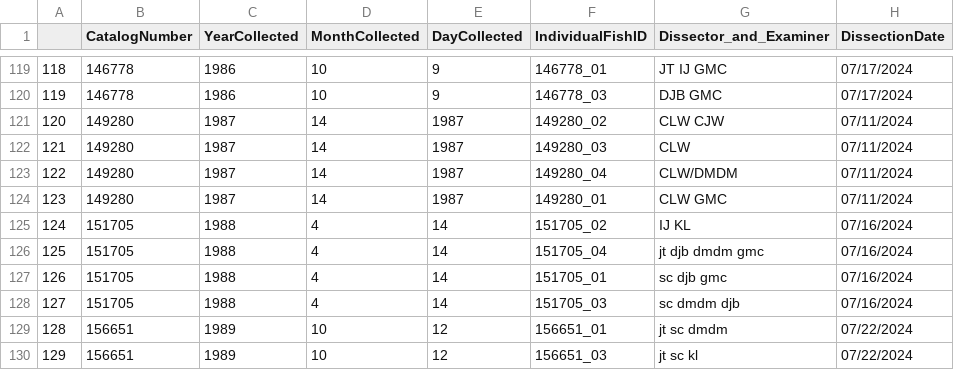
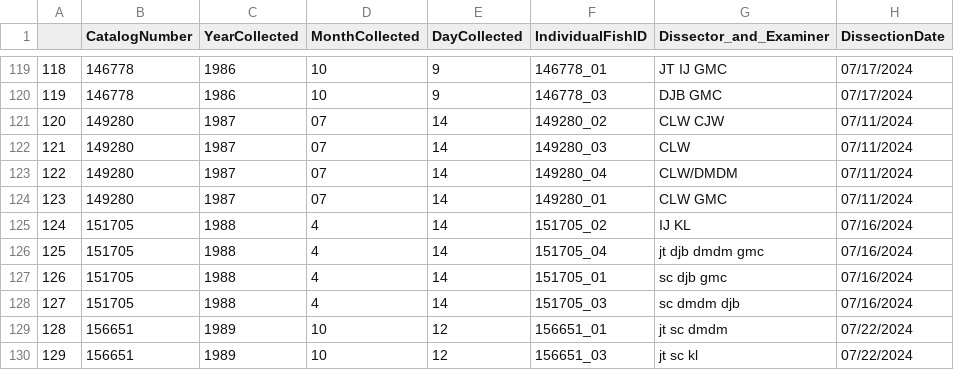
Before and after one commit to wood-lab/TUBRI, a CSV file: data/processed/Hybognathus_nuchalis_processed_human_readable_UPDATED_2024.08.01.csv, drawn as a sheet; only a part is shown, gaps mark what is left out; the diff names each change by its address in the sheet, - before the commit and + after, or states it on an @@ line.

Commit message:
149280_1-4 had wrong month and day of collection.

```diff
--- a/data/processed/Hybognathus_nuchalis_processed_human_readable_UPDATED_2024.08.01.csv
+++ b/data/processed/Hybognathus_nuchalis_processed_human_readable_UPDATED_2024.08.01.csv
-D121:D124 (MonthCollected): 14
+D121:D124 (MonthCollected): 07
-E121:E124 (DayCollected): 1987
+E121:E124 (DayCollected): 14
```
Also changed, not shown: 1 other file.
